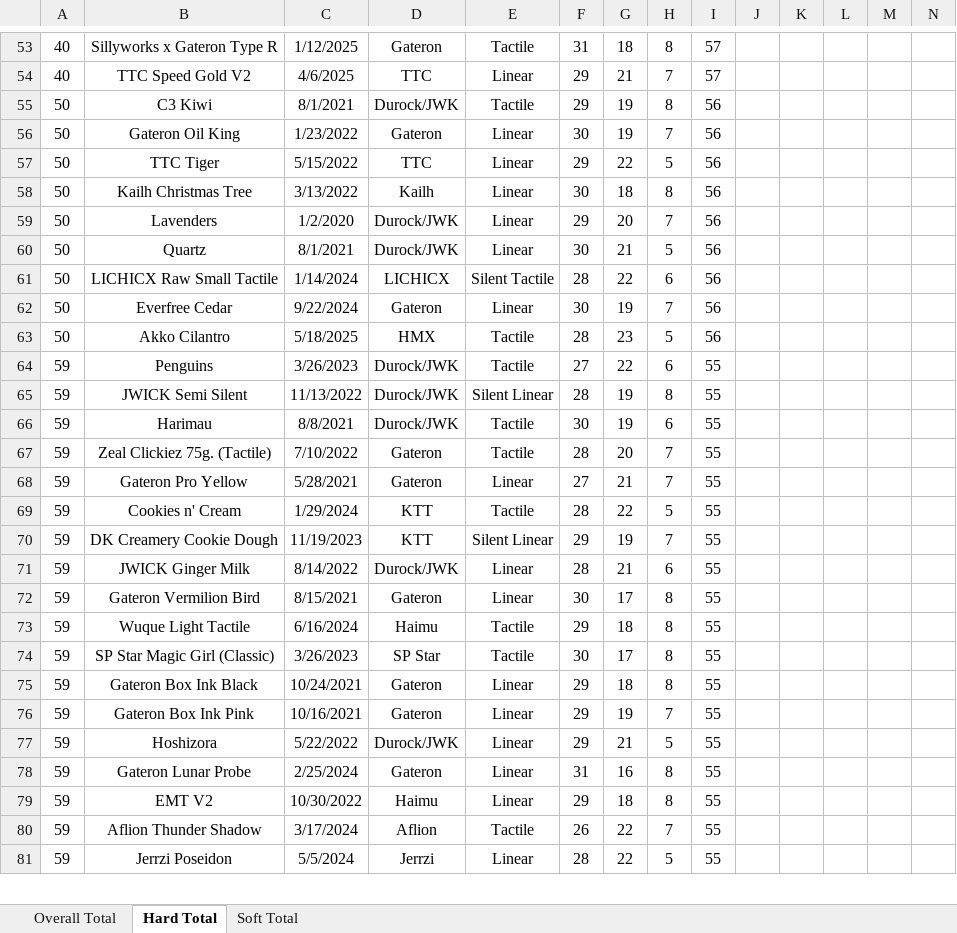
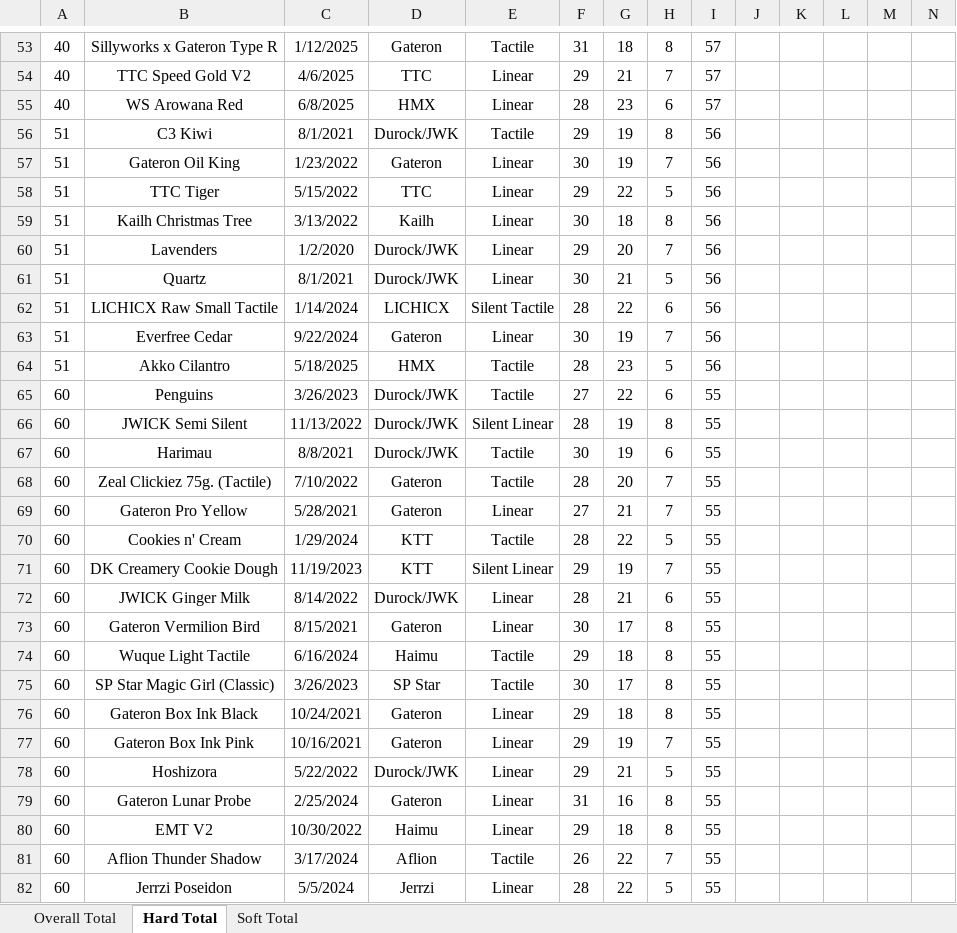
Before and after one commit to ThereminGoat/switch-scores, an Excel workbook: 1-Composite Score Sheet.xlsx, sheet Hard Total, drawn as a sheet; only a part is shown, gaps mark what is left out; values as stored, in another font and other column widths than the file's, no borders; charts and pictures not drawn; addresses are those after the commit; rows hold the shown columns only; the diff covers the shown part only; the diff names each change by its address in the sheet, - before the commit and + after, or states it on an @@ line.

```diff
--- a/1-Composite Score Sheet.xlsx (sheet Hard Total)
+++ b/1-Composite Score Sheet.xlsx (sheet Hard Total)
+row 55: 40 | WS Arowana Red | 6/8/2025 | HMX | Linear | 28 | 23 | 6 | 57
-A56:A64: 50
+A56:A64: 51
-A65:A82: 59
+A65:A82: 60
```
Also changed, not shown: 3 added rows and 471 edited cells elsewhere in this sheet, sheet Soft Total, sheet Overall Total, formulas that keep their value, 5 other files.
